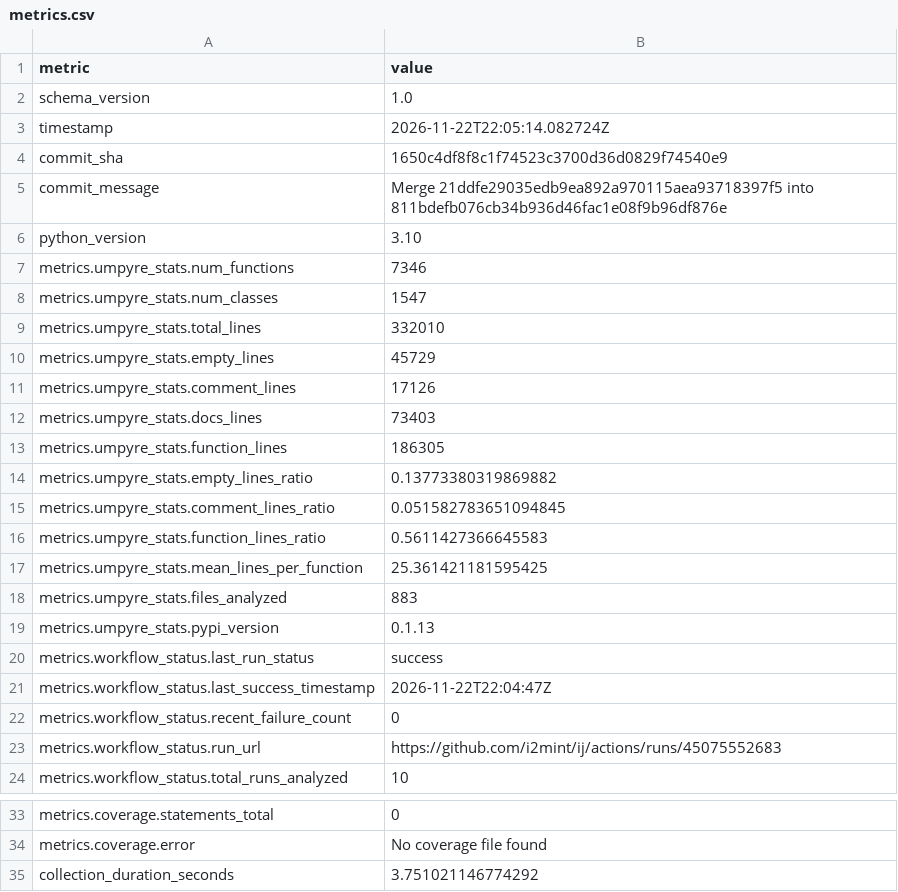
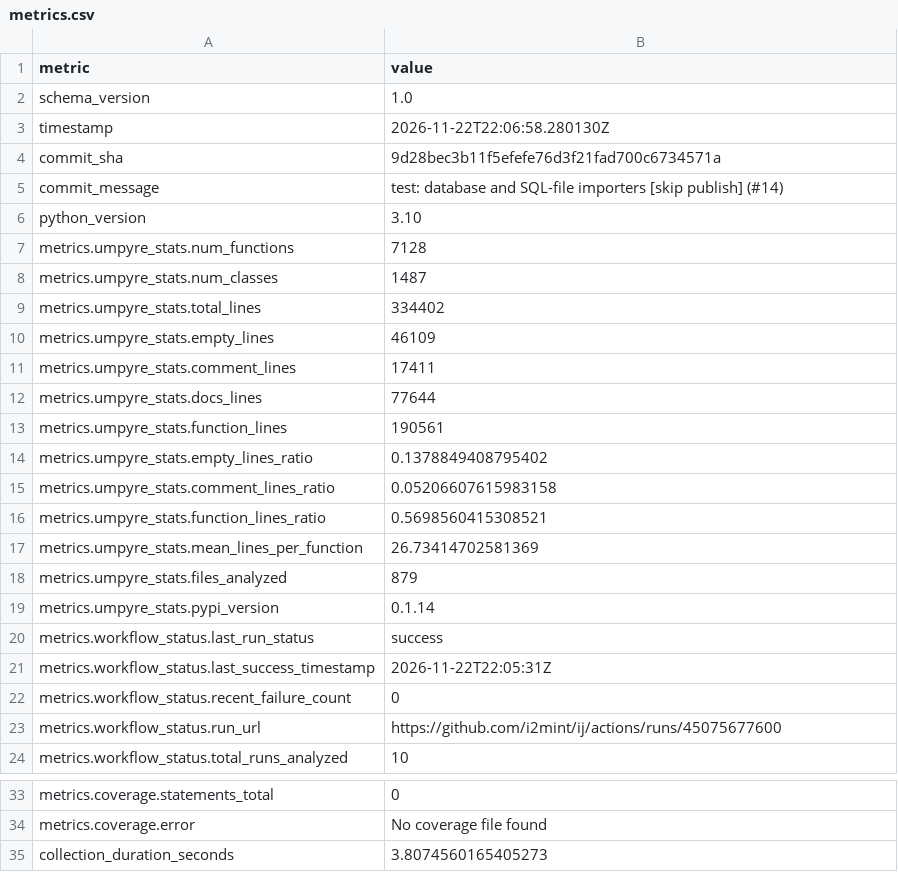
Before and after one commit to i2mint/ij, a CSV file: metrics.csv, drawn as a sheet; only a part is shown, gaps mark what is left out.

Commit message:
Update metrics for 9d28bec

```diff
--- a/metrics.csv
+++ b/metrics.csv
@@ -2,23 +2,23 @@ metric,value
 schema_version,1.0
-timestamp,2026-11-22T22:05:14.082724Z
-commit_sha,1650c4df8f8c1f74523c3700d36d0829f74540e9
-commit_message,Merge 21ddfe29035edb9ea892a970115aea93718397f5 into 811bdefb076cb34b936d46fac1e08f9b96df876e
+timestamp,2026-11-22T22:06:58.280130Z
+commit_sha,9d28bec3b11f5efefe76d3f21fad700c6734571a
+commit_message,test: database and SQL-file importers [skip publish] (#14)
 python_version,3.10
-metrics.umpyre_stats.num_functions,7346
-metrics.umpyre_stats.num_classes,1547
-metrics.umpyre_stats.total_lines,332010
-metrics.umpyre_stats.empty_lines,45729
-metrics.umpyre_stats.comment_lines,17126
-metrics.umpyre_stats.docs_lines,73403
-metrics.umpyre_stats.function_lines,186305
-metrics.umpyre_stats.empty_lines_ratio,0.13773380319869882
-metrics.umpyre_stats.comment_lines_ratio,0.051582783651094845
-metrics.umpyre_stats.function_lines_ratio,0.5611427366645583
-metrics.umpyre_stats.mean_lines_per_function,25.361421181595425
-metrics.umpyre_stats.files_analyzed,883
-metrics.umpyre_stats.pypi_version,0.1.13
+metrics.umpyre_stats.num_functions,7128
+metrics.umpyre_stats.num_classes,1487
+metrics.umpyre_stats.total_lines,334402
+metrics.umpyre_stats.empty_lines,46109
+metrics.umpyre_stats.comment_lines,17411
+metrics.umpyre_stats.docs_lines,77644
+metrics.umpyre_stats.function_lines,190561
+metrics.umpyre_stats.empty_lines_ratio,0.1378849408795402
+metrics.umpyre_stats.comment_lines_ratio,0.05206607615983158
+metrics.umpyre_stats.function_lines_ratio,0.5698560415308521
+metrics.umpyre_stats.mean_lines_per_function,26.73414702581369
+metrics.umpyre_stats.files_analyzed,879
+metrics.umpyre_stats.pypi_version,0.1.14
 metrics.workflow_status.last_run_status,success
-metrics.workflow_status.last_success_timestamp,2026-11-22T22:04:47Z
+metrics.workflow_status.last_success_timestamp,2026-11-22T22:05:31Z
 metrics.workflow_status.recent_failure_count,0
-metrics.workflow_status.run_url,https://github.com/i2mint/ij/actions/runs/45075552683
+metrics.workflow_status.run_url,https://github.com/i2mint/ij/actions/runs/45075677600
 metrics.workflow_status.total_runs_analyzed,10
@@ -38,2 +38,2 @@ metrics.coverage.statements_total,0
 metrics.coverage.error,No coverage file found
-collection_duration_seconds,3.751021146774292
+collection_duration_seconds,3.8074560165405273
```
Also changed, not shown: 2 other files.
